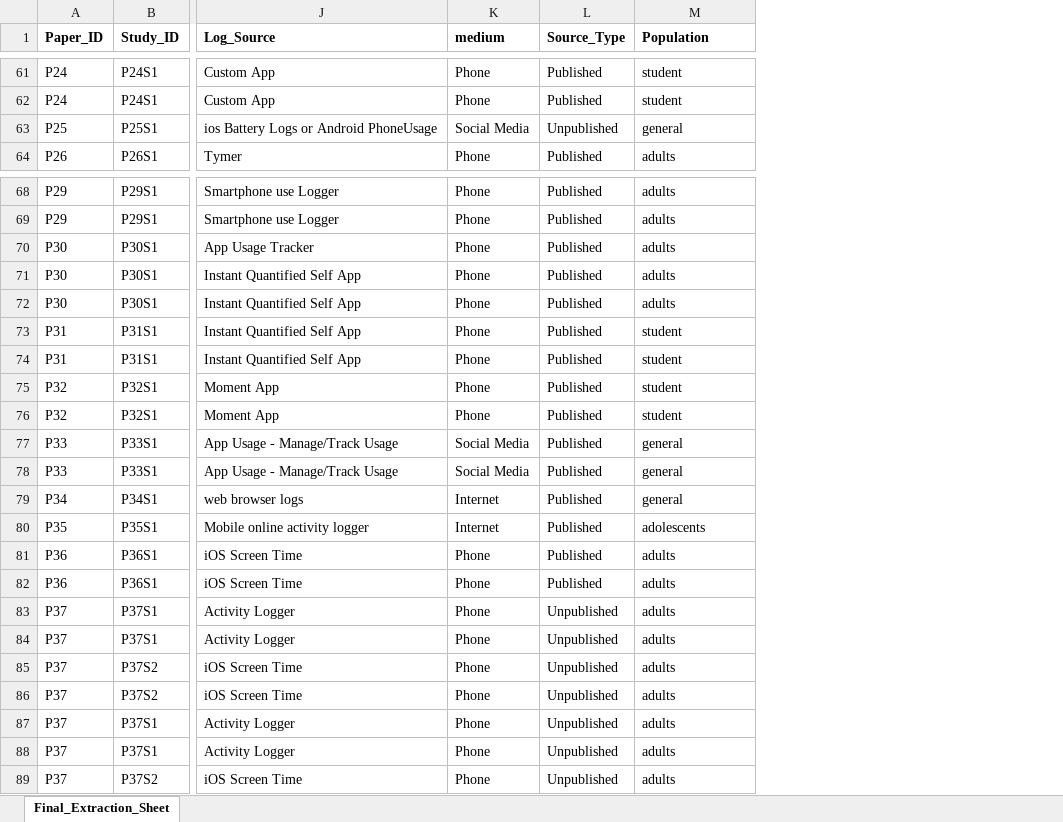
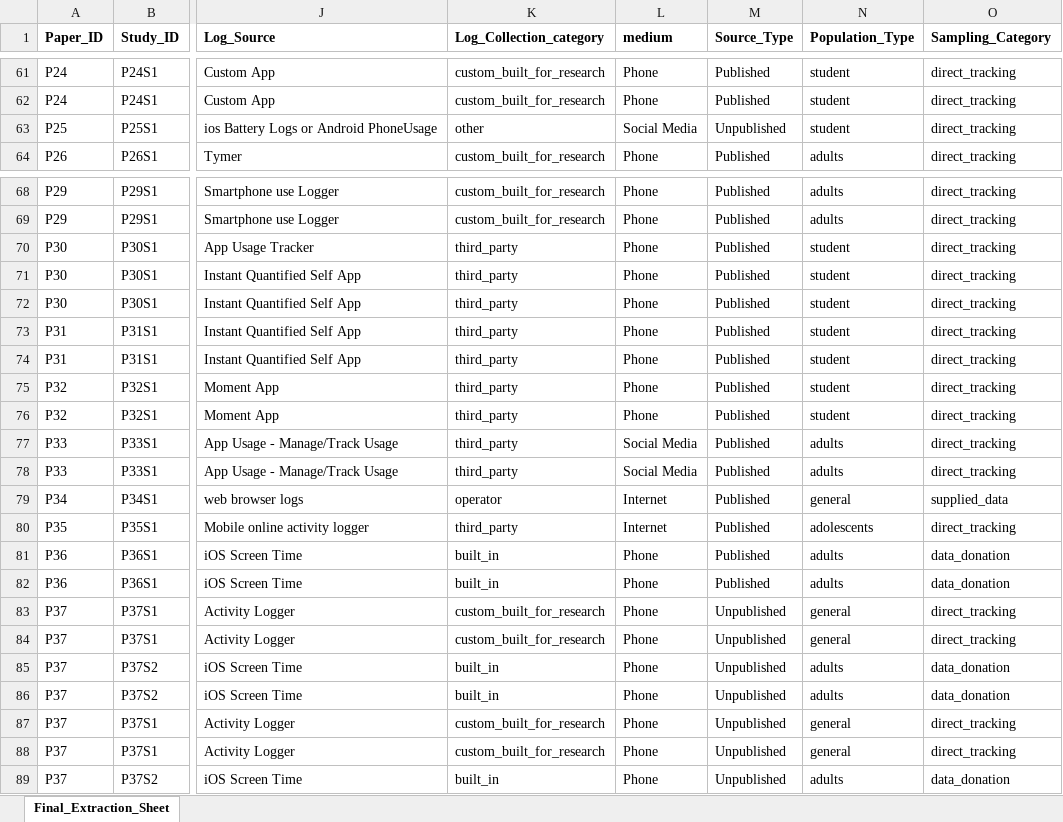
Before and after one commit to dougaparry/Media_use_meta, an Excel workbook: Data_Extraction.xlsx, sheet Final_Extraction_Sheet, drawn as a sheet; only a part is shown, gaps mark what is left out; values as stored, in another font and other column widths than the file's, no borders; charts and pictures not drawn; addresses are those after the commit; the diff covers the shown part only; the diff names each change by its address in the sheet, - before the commit and + after, or states it on an @@ line.

```diff
--- a/Data_Extraction.xlsx (sheet Final_Extraction_Sheet)
+++ b/Data_Extraction.xlsx (sheet Final_Extraction_Sheet)
+column K (Log_Collection_category), rows 61-64: custom_built_for_research | custom_built_for_research | other | custom_built_for_research; rows 68-89: custom_built_for_research | custom_built_for_research | third_party | third_party | third_party | third_party | third_party | third_party | third_party | third_party | third_party | operator | third_party | built_in | built_in | custom_built_for_research | custom_built_for_research | built_in | built_in | custom_built_for_research | custom_built_for_research | built_in
+column O (Sampling_Category), rows 61-64: all direct_tracking; rows 68-89: direct_tracking | direct_tracking | direct_tracking | direct_tracking | direct_tracking | direct_tracking | direct_tracking | direct_tracking | direct_tracking | direct_tracking | direct_tracking | supplied_data | direct_tracking | data_donation | data_donation | direct_tracking | direct_tracking | data_donation | data_donation | direct_tracking | direct_tracking | data_donation
-N1: Population
+N1: Population_Type
-N63 (Population_Type): general
+N63 (Population_Type): student
-N70:N72 (Population_Type): adults
+N70:N72 (Population_Type): student
-N77:N78 (Population_Type): general
+N77:N78 (Population_Type): adults
-N83:N84 (Population_Type): adults
+N83:N84 (Population_Type): general
-N87:N88 (Population_Type): adults
+N87:N88 (Population_Type): general
```
Also changed, not shown: 10 edited cells elsewhere in this sheet, 31 other files.
